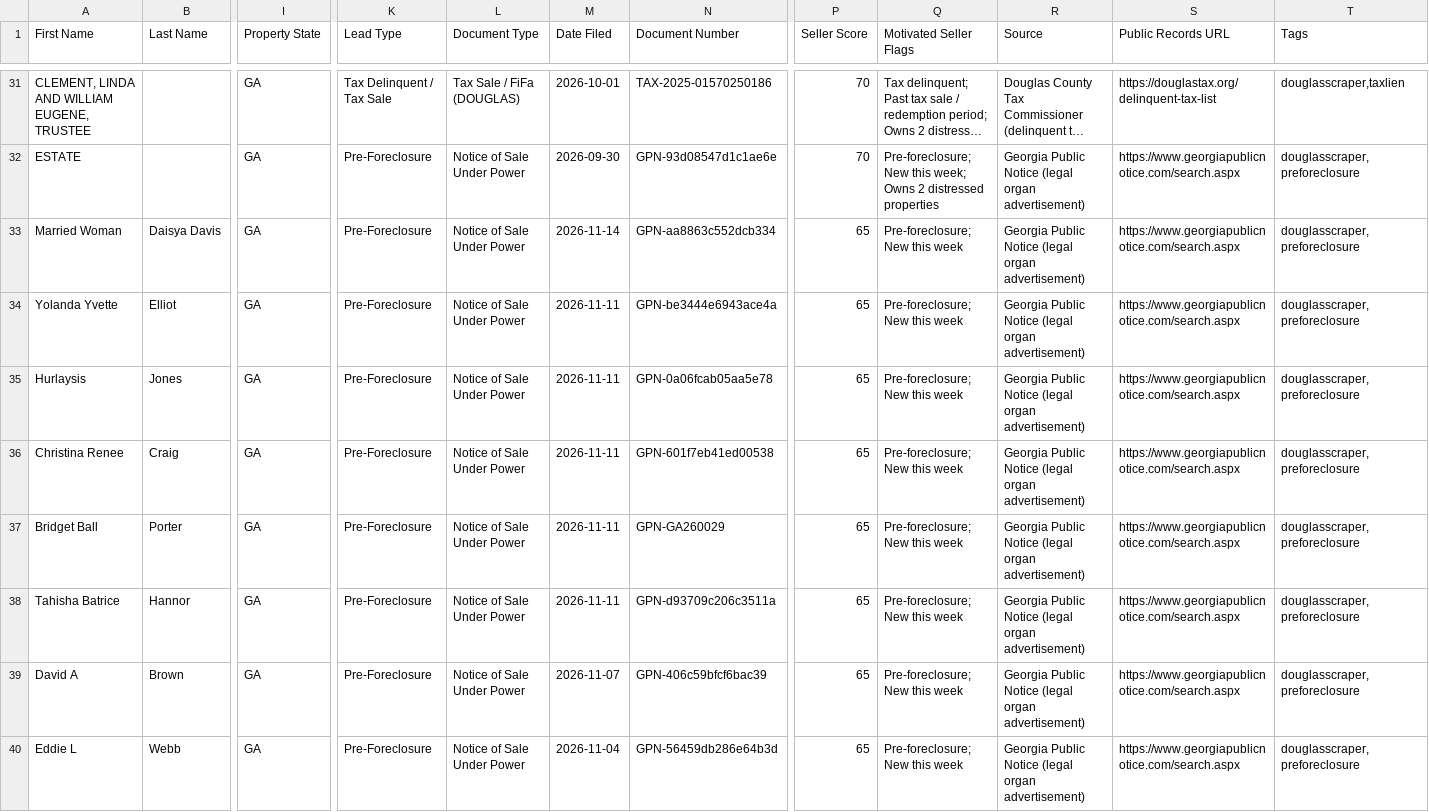
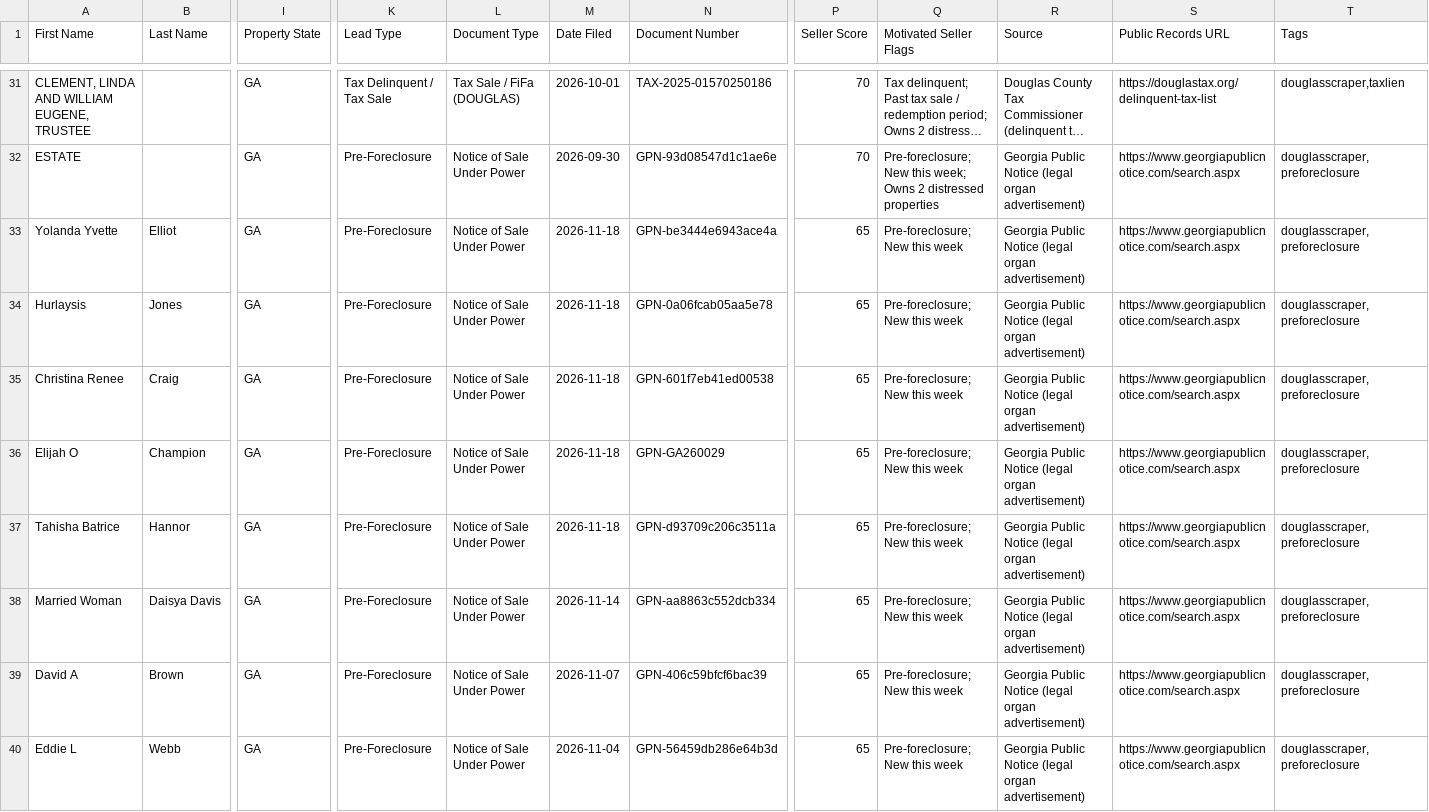
Before and after one commit to terrellkday/Douglas-Leads-Scraper, a CSV file: dashboard/ghl_leads.csv, drawn as a sheet; only a part is shown, gaps mark what is left out; long unchanged cells end in …; removed rows and columns are numbered as before the commit, all else as after; rows hold the shown columns only; the diff names each change by its address in the sheet, - before the commit and + after, or states it on an @@ line.

```diff
--- a/dashboard/ghl_leads.csv
+++ b/dashboard/ghl_leads.csv
+row 33: Yolanda Yvette | Elliot | GA | Pre-Foreclosure | Notice of Sale Under Power | 2026-11-18 | GPN-be3444e6943ace4a | 65 | Pre-foreclosure; New this week | Georgia Public Notice (legal organ advertisement) | https://www.georgiapublicnotice.com/search.aspx | douglasscraper,preforeclosure
+row 34: Hurlaysis | Jones | GA | Pre-Foreclosure | Notice of Sale Under Power | 2026-11-18 | GPN-0a06fcab05aa5e78 | 65 | Pre-foreclosure; New this week | Georgia Public Notice (legal organ advertisement) | https://www.georgiapublicnotice.com/search.aspx | douglasscraper,preforeclosure
+row 35: Christina Renee | Craig | GA | Pre-Foreclosure | Notice of Sale Under Power | 2026-11-18 | GPN-601f7eb41ed00538 | 65 | Pre-foreclosure; New this week | Georgia Public Notice (legal organ advertisement) | https://www.georgiapublicnotice.com/search.aspx | douglasscraper,preforeclosure
+row 36: Elijah O | Champion | GA | Pre-Foreclosure | Notice of Sale Under Power | 2026-11-18 | GPN-GA260029 | 65 | Pre-foreclosure; New this week | Georgia Public Notice (legal organ advertisement) | https://www.georgiapublicnotice.com/search.aspx | douglasscraper,preforeclosure
+row 37: Tahisha Batrice | Hannor | GA | Pre-Foreclosure | Notice of Sale Under Power | 2026-11-18 | GPN-d93709c206c3511a | 65 | Pre-foreclosure; New this week | Georgia Public Notice (legal organ advertisement) | https://www.georgiapublicnotice.com/search.aspx | douglasscraper,preforeclosure
-row 34: Yolanda Yvette | Elliot | GA | Pre-Foreclosure | Notice of Sale Under Power | 2026-11-11 | GPN-be3444e6943ace4a | 65 | Pre-foreclosure; New this week | Georgia Public Notice (legal organ advertisement) | https://www.georgiapublicnotice.com/search.aspx | douglasscraper,preforeclosure
-row 35: Hurlaysis | Jones | GA | Pre-Foreclosure | Notice of Sale Under Power | 2026-11-11 | GPN-0a06fcab05aa5e78 | 65 | Pre-foreclosure; New this week | Georgia Public Notice (legal organ advertisement) | https://www.georgiapublicnotice.com/search.aspx | douglasscraper,preforeclosure
-row 36: Christina Renee | Craig | GA | Pre-Foreclosure | Notice of Sale Under Power | 2026-11-11 | GPN-601f7eb41ed00538 | 65 | Pre-foreclosure; New this week | Georgia Public Notice (legal organ advertisement) | https://www.georgiapublicnotice.com/search.aspx | douglasscraper,preforeclosure
-row 37: Bridget Ball | Porter | GA | Pre-Foreclosure | Notice of Sale Under Power | 2026-11-11 | GPN-GA260029 | 65 | Pre-foreclosure; New this week | Georgia Public Notice (legal organ advertisement) | https://www.georgiapublicnotice.com/search.aspx | douglasscraper,preforeclosure
-row 38: Tahisha Batrice | Hannor | GA | Pre-Foreclosure | Notice of Sale Under Power | 2026-11-11 | GPN-d93709c206c3511a | 65 | Pre-foreclosure; New this week | Georgia Public Notice (legal organ advertisement) | https://www.georgiapublicnotice.com/search.aspx | douglasscraper,preforeclosure
```
Also changed, not shown: data/ghl_leads.csv, 6 other files.
